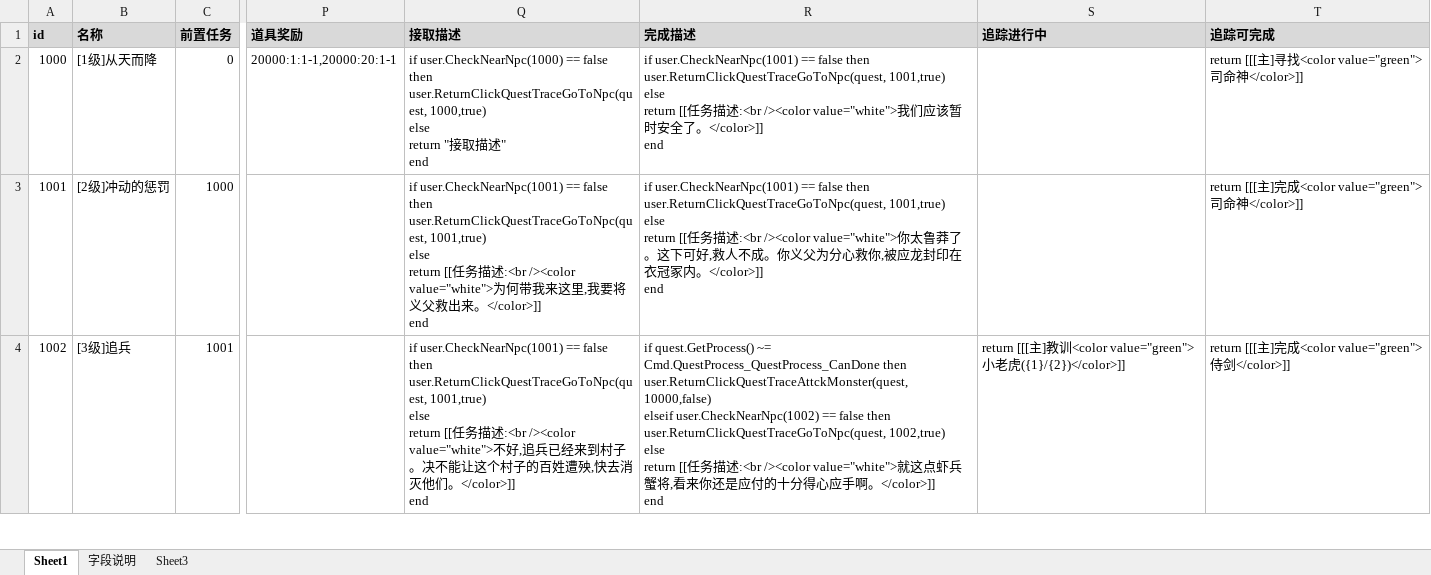
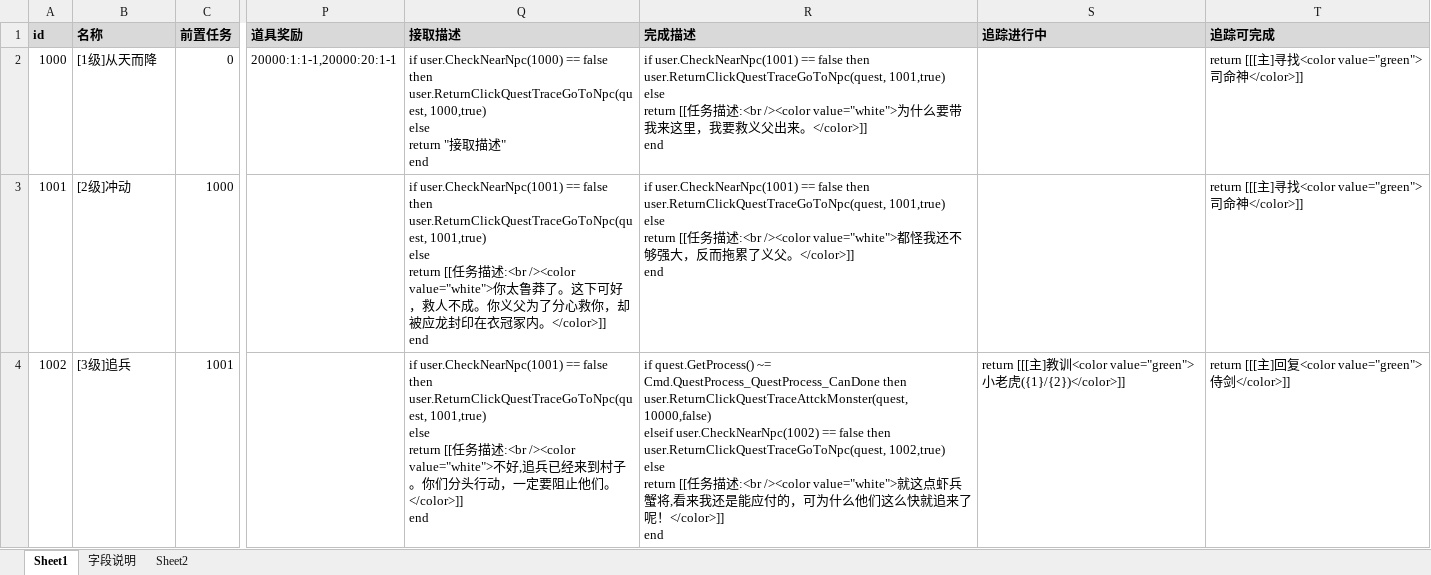
Before and after one commit to Klanly/BWM, an Excel workbook: doc/table/任务表.xlsx, sheet Sheet1, drawn as a sheet; only a part is shown, gaps mark what is left out; values as stored, in another font and other column widths than the file's, no borders; ↵ is a line break in a cell; the diff covers the shown part only; the diff names each change by its address in the sheet, - before the commit and + after, or states it on an @@ line.

Commit message:
10级任务配上剧情

```diff
--- a/doc/table/任务表.xlsx (sheet Sheet1)
+++ b/doc/table/任务表.xlsx (sheet Sheet1)
-sheet tab: Sheet3
+sheet tab: Sheet2
-R2 (完成描述): …/><color value="white">我们应该暂时安全了。</color>]]…
+R2 (完成描述): …/><color value="white">为什么要带我来这里，我要救义父出来。</color>]]…
-B3 (名称): [2级]冲动的惩罚
+B3 (名称): [2级]冲动
-Q3 (接取描述): …/><color value="white">为何带我来这里,我要将义父救出来。</color>]]…
+Q3 (接取描述): …/><color value="white">你太鲁莽了。这下可好，救人不成。你义父为了分心救你，却被应龙封印在衣冠冢内。</color>]]…
-R3 (完成描述): …/><color value="white">你太鲁莽了。这下可好,救人不成。你义父为分心救你,被应龙封印在衣冠冢内。</color>]]…
+R3 (完成描述): …/><color value="white">都怪我还不够强大，反而拖累了义父。</color>]]…
-T3 (追踪可完成): …主]完成<color value="green">…
+T3 (追踪可完成): …主]寻找<color value="green">…
-Q4 (接取描述): …子。决不能让这个村子的百姓遭殃,快去消灭他们…
+Q4 (接取描述): …子。你们分头行动，一定要阻止他们…
-R4 (完成描述): …看来你还是应付的十分得心应手啊。</color>]] ↵ end
+R4 (完成描述): …看来我还是能应付的，可为什么他们这么快就追来了呢！</color>]] ↵ end
-T4 (追踪可完成): …主]完成<color value="green">…
+T4 (追踪可完成): …主]回复<color value="green">…
```
Also changed, not shown: 53 edited cells elsewhere in this sheet.
